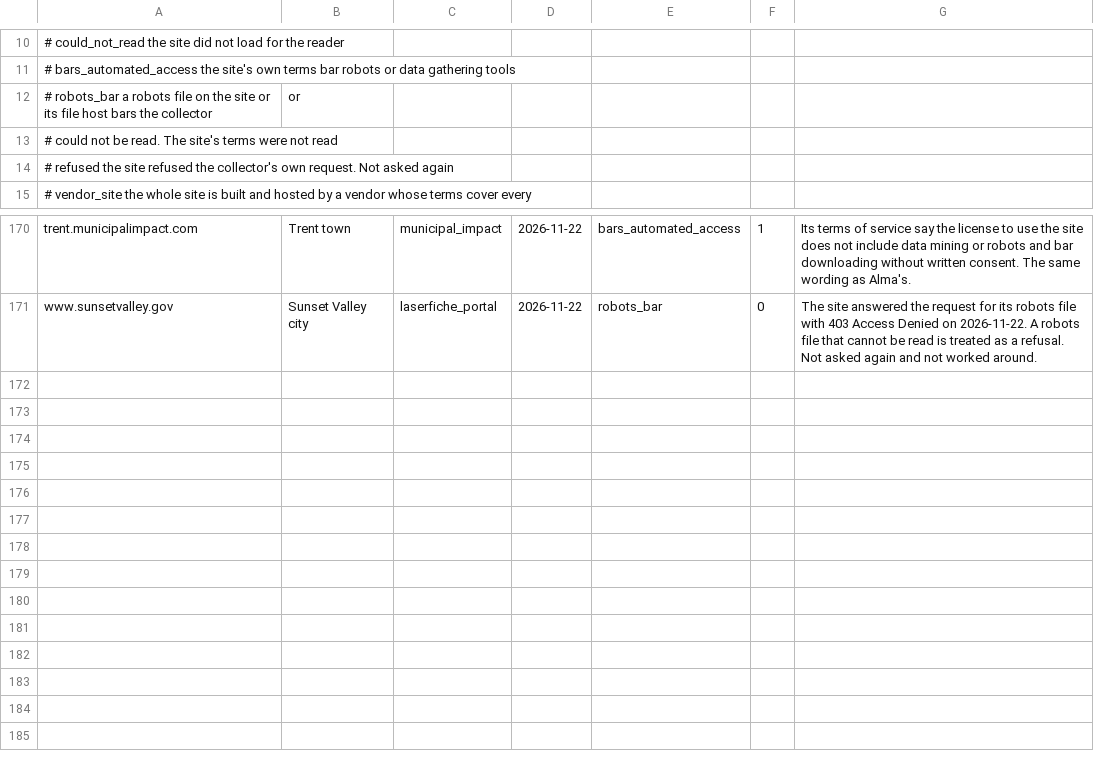
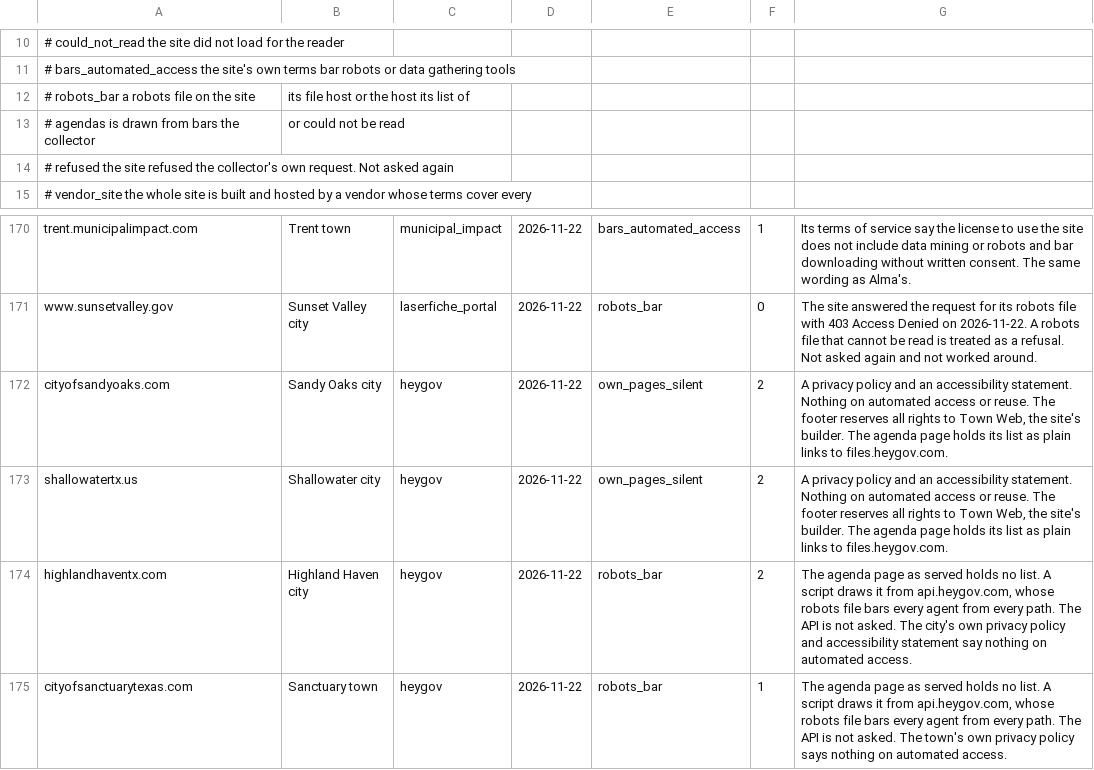
Before and after one commit to th4449/radar, a CSV file: config/tx_agenda_site_terms.csv, drawn as a sheet; only a part is shown, gaps mark what is left out.

```diff
--- a/config/tx_agenda_site_terms.csv
+++ b/config/tx_agenda_site_terms.csv
@@ -11,4 +11,4 @@
 #          bars_automated_access  the site's own terms bar robots or data gathering tools
-#          robots_bar           a robots file on the site or its file host bars the collector, or
-#                               could not be read. The site's terms were not read
+#          robots_bar           a robots file on the site, its file host or the host its list of
+#                               agendas is drawn from bars the collector, or could not be read
 #          refused              the site refused the collector's own request. Not asked again
@@ -171 +171,5 @@ trent.municipalimpact.com,Trent town,municipal_impact,2026-11-22,bars_automated_
 www.sunsetvalley.gov,Sunset Valley city,laserfiche_portal,2026-11-22,robots_bar,0,"The site answered the request for its robots file with 403 Access Denied on 2026-11-22. A robots file that cannot be read is treated as a refusal. Not asked again and not worked around."
+cityofsandyoaks.com,Sandy Oaks city,heygov,2026-11-22,own_pages_silent,2,"A privacy policy and an accessibility statement. Nothing on automated access or reuse. The footer reserves all rights to Town Web, the site's builder. The agenda page holds its list as plain links to files.heygov.com."
+shallowatertx.us,Shallowater city,heygov,2026-11-22,own_pages_silent,2,"A privacy policy and an accessibility statement. Nothing on automated access or reuse. The footer reserves all rights to Town Web, the site's builder. The agenda page holds its list as plain links to files.heygov.com."
+highlandhaventx.com,Highland Haven city,heygov,2026-11-22,robots_bar,2,"The agenda page as served holds no list. A script draws it from api.heygov.com, whose robots file bars every agent from every path. The API is not asked. The city's own privacy policy and accessibility statement say nothing on automated access."
+cityofsanctuarytexas.com,Sanctuary town,heygov,2026-11-22,robots_bar,1,"The agenda page as served holds no list. A script draws it from api.heygov.com, whose robots file bars every agent from every path. The API is not asked. The town's own privacy policy says nothing on automated access."
```
Also changed, not shown: config/tx_agenda_inventory.csv, config/tx_agenda_platforms.csv, 14 other files.
